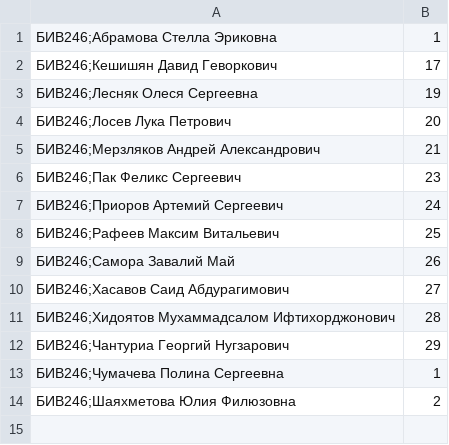
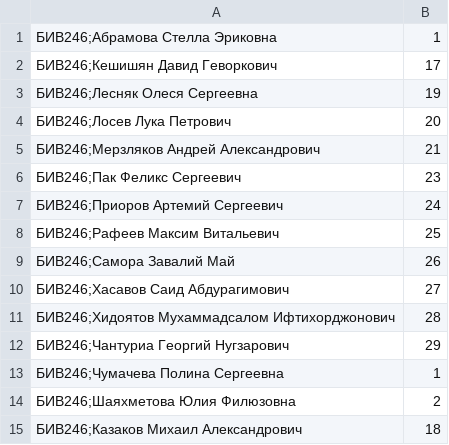
Before and after one commit to arxor/engineeringraphics, a CSV file: student_variants.csv, drawn as a sheet; the diff names each change by its address in the sheet, - before the commit and + after, or states it on an @@ line.

```diff
--- a/student_variants.csv
+++ b/student_variants.csv
+row 15: БИВ246;Казаков Михаил Александрович | 18
```
Also changed, not shown: 1 other file.
